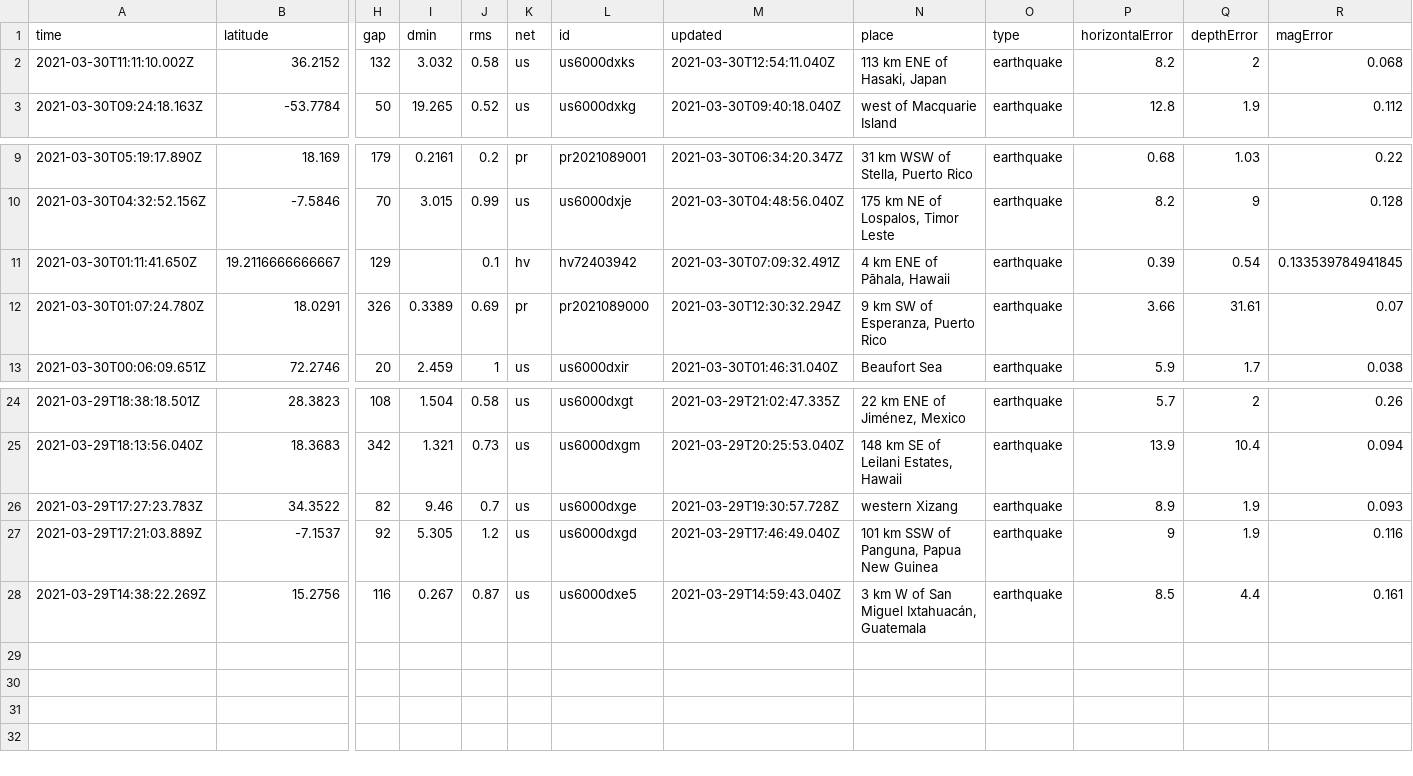
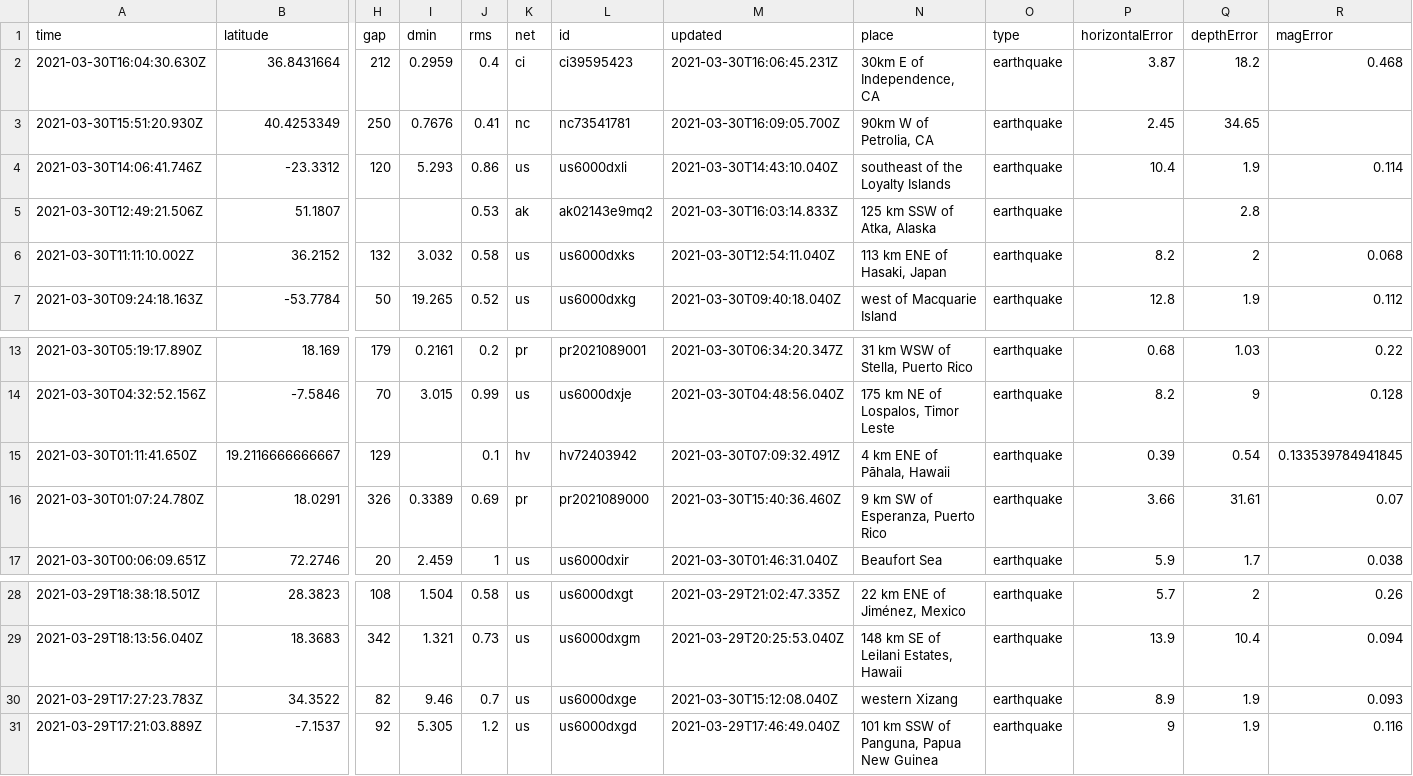
Before and after one commit to MichalPiotrowski0786/Seismity, a CSV file: Assets/data.csv, drawn as a sheet; only a part is shown, gaps mark what is left out; removed rows and columns are numbered as before the commit, all else as after; rows hold the shown columns only; the diff names each change by its address in the sheet, - before the commit and + after, or states it on an @@ line.

```diff
--- a/Assets/data.csv
+++ b/Assets/data.csv
+row 2: 2021-03-30T16:04:30.630Z | 36.8431664 | 212 | 0.2959 | 0.4 | ci | ci39595423 | 2021-03-30T16:06:45.231Z | 30km E of Independence, CA | earthquake | 3.87 | 18.2 | 0.468
+row 3: 2021-03-30T15:51:20.930Z | 40.4253349 | 250 | 0.7676 | 0.41 | nc | nc73541781 | 2021-03-30T16:09:05.700Z | 90km W of Petrolia, CA | earthquake | 2.45 | 34.65
+row 4: 2021-03-30T14:06:41.746Z | -23.3312 | 120 | 5.293 | 0.86 | us | us6000dxli | 2021-03-30T14:43:10.040Z | southeast of the Loyalty Islands | earthquake | 10.4 | 1.9 | 0.114
+row 5: 2021-03-30T12:49:21.506Z | 51.1807 |  |  | 0.53 | ak | ak02143e9mq2 | 2021-03-30T16:03:14.833Z | 125 km SSW of Atka, Alaska | earthquake |  | 2.8
-M16 (updated): 2021-03-30T12:30:32.294Z
+M16 (updated): 2021-03-30T15:40:36.460Z
-M30 (updated): 2021-03-29T19:30:57.728Z
+M30 (updated): 2021-03-30T15:12:08.040Z
-row 28: 2021-03-29T14:38:22.269Z | 15.2756 | 116 | 0.267 | 0.87 | us | us6000dxe5 | 2021-03-29T14:59:43.040Z | 3 km W of San Miguel Ixtahuacán, Guatemala | earthquake | 8.5 | 4.4 | 0.161
```
Also changed, not shown: 7 other files.
